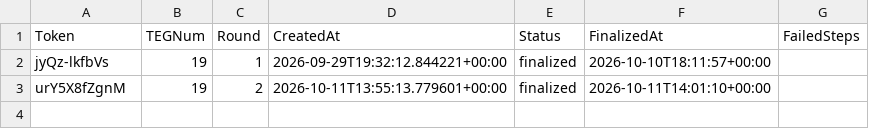
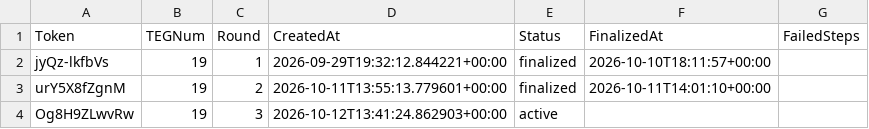
Before and after one commit to jonbaker99/teg_v2, a CSV file: data/live_rounds.csv, drawn as a sheet.

Commit message:
Update live rounds registry

```diff
--- a/data/live_rounds.csv
+++ b/data/live_rounds.csv
@@ -3 +3,2 @@ jyQz-lkfbVs,19,1,2026-09-29T19:32:12.844221+00:00,finalized,2026-10-10T18:11:57+
 urY5X8fZgnM,19,2,2026-10-11T13:55:13.779601+00:00,finalized,2026-10-11T14:01:10+00:00,
+Og8H9ZLwvRw,19,3,2026-10-12T13:41:24.862903+00:00,active,,
```
